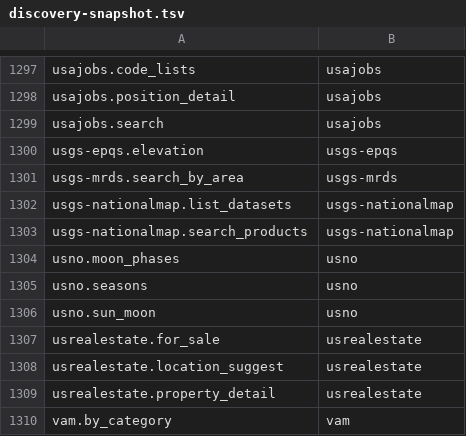
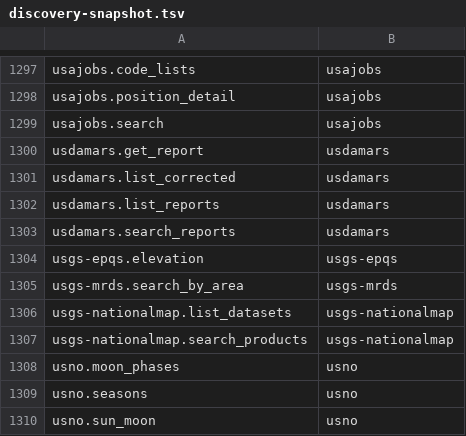
Before and after one commit to whiteknightonhorse/APIbase, a TSV file: scripts/discovery-snapshot.tsv, drawn as a sheet; only a part is shown, gaps mark what is left out; the shorter side is filled out with more unchanged rows; the diff names each change by its address in the sheet, - before the commit and + after, or states it on an @@ line.

```diff
--- a/scripts/discovery-snapshot.tsv
+++ b/scripts/discovery-snapshot.tsv
+row 1300: usdamars.get_report | usdamars
+row 1301: usdamars.list_corrected | usdamars
+row 1302: usdamars.list_reports | usdamars
+row 1303: usdamars.search_reports | usdamars
```
Also changed, not shown: 23 other files.
